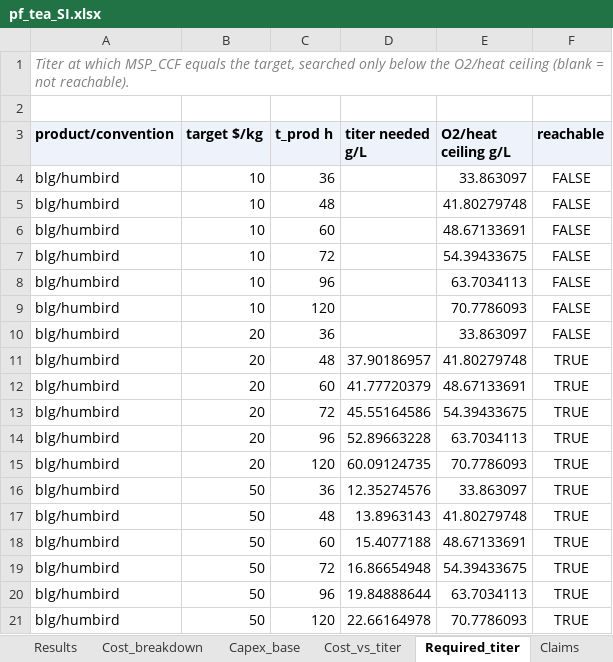
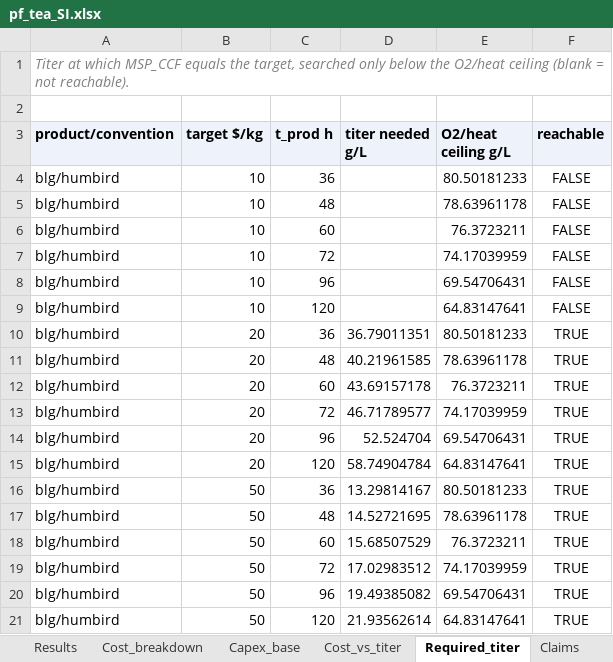
Before and after one commit to PabloAMC/precision-fermentation-TEA, an Excel workbook: report/pf_tea_SI.xlsx, sheet Required_titer, drawn as a sheet; only a part is shown; values as stored, in another font and other column widths than the file's, no borders; the diff covers the shown part only; the diff names each change by its address in the sheet, - before the commit and + after, or states it on an @@ line.

```diff
--- a/report/pf_tea_SI.xlsx (sheet Required_titer)
+++ b/report/pf_tea_SI.xlsx (sheet Required_titer)
-E4 (O2/heat ceiling g/L): 33.863097
+E4 (O2/heat ceiling g/L): 80.50181233
-E5 (O2/heat ceiling g/L): 41.80279748
+E5 (O2/heat ceiling g/L): 78.63961178
-E6 (O2/heat ceiling g/L): 48.67133691
+E6 (O2/heat ceiling g/L): 76.3723211
-E7 (O2/heat ceiling g/L): 54.39433675
+E7 (O2/heat ceiling g/L): 74.17039959
-E8 (O2/heat ceiling g/L): 63.7034113
+E8 (O2/heat ceiling g/L): 69.54706431
-E9 (O2/heat ceiling g/L): 70.7786093
+E9 (O2/heat ceiling g/L): 64.83147641
-D10 (titer needed g/L): (empty)
+D10 (titer needed g/L): 36.79011351
-E10 (O2/heat ceiling g/L): 33.863097
+E10 (O2/heat ceiling g/L): 80.50181233
-F10 (reachable): FALSE
+F10 (reachable): TRUE
-D11 (titer needed g/L): 37.90186957
+D11 (titer needed g/L): 40.21961585
-E11 (O2/heat ceiling g/L): 41.80279748
+E11 (O2/heat ceiling g/L): 78.63961178
-D12 (titer needed g/L): 41.77720379
+D12 (titer needed g/L): 43.69157178
-E12 (O2/heat ceiling g/L): 48.67133691
+E12 (O2/heat ceiling g/L): 76.3723211
-D13 (titer needed g/L): 45.55164586
+D13 (titer needed g/L): 46.71789577
-E13 (O2/heat ceiling g/L): 54.39433675
+E13 (O2/heat ceiling g/L): 74.17039959
-D14 (titer needed g/L): 52.89663228
+D14 (titer needed g/L): 52.524704
-E14 (O2/heat ceiling g/L): 63.7034113
+E14 (O2/heat ceiling g/L): 69.54706431
-D15 (titer needed g/L): 60.09124735
+D15 (titer needed g/L): 58.74904784
-E15 (O2/heat ceiling g/L): 70.7786093
+E15 (O2/heat ceiling g/L): 64.83147641
-D16 (titer needed g/L): 12.35274576
+D16 (titer needed g/L): 13.29814167
-E16 (O2/heat ceiling g/L): 33.863097
+E16 (O2/heat ceiling g/L): 80.50181233
-D17 (titer needed g/L): 13.8963143
+D17 (titer needed g/L): 14.52721695
-E17 (O2/heat ceiling g/L): 41.80279748
+E17 (O2/heat ceiling g/L): 78.63961178
-D18 (titer needed g/L): 15.4077188
+D18 (titer needed g/L): 15.68507529
-E18 (O2/heat ceiling g/L): 48.67133691
+E18 (O2/heat ceiling g/L): 76.3723211
-D19 (titer needed g/L): 16.86654948
+D19 (titer needed g/L): 17.02983512
-E19 (O2/heat ceiling g/L): 54.39433675
+E19 (O2/heat ceiling g/L): 74.17039959
-D20 (titer needed g/L): 19.84888644
+D20 (titer needed g/L): 19.49385082
-E20 (O2/heat ceiling g/L): 63.7034113
+E20 (O2/heat ceiling g/L): 69.54706431
-D21 (titer needed g/L): 22.66164978
+D21 (titer needed g/L): 21.93562614
-E21 (O2/heat ceiling g/L): 70.7786093
+E21 (O2/heat ceiling g/L): 64.83147641
```
Also changed, not shown: 115 edited cells elsewhere in this sheet, sheet Tornado, sheet Parameters, sheet Cost_breakdown, sheet Results, sheet Titers, sheet Scenarios, 12 more sheets, other sheet tabs, 35 other files.
